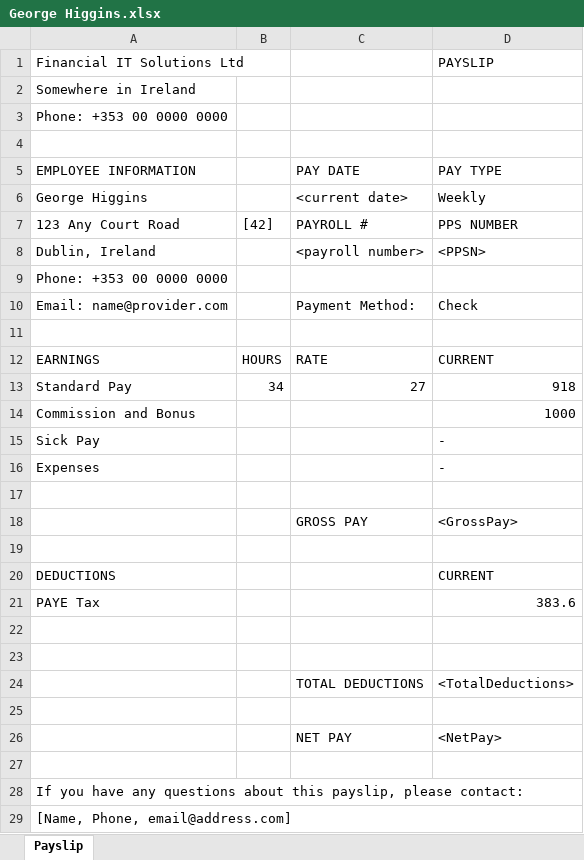
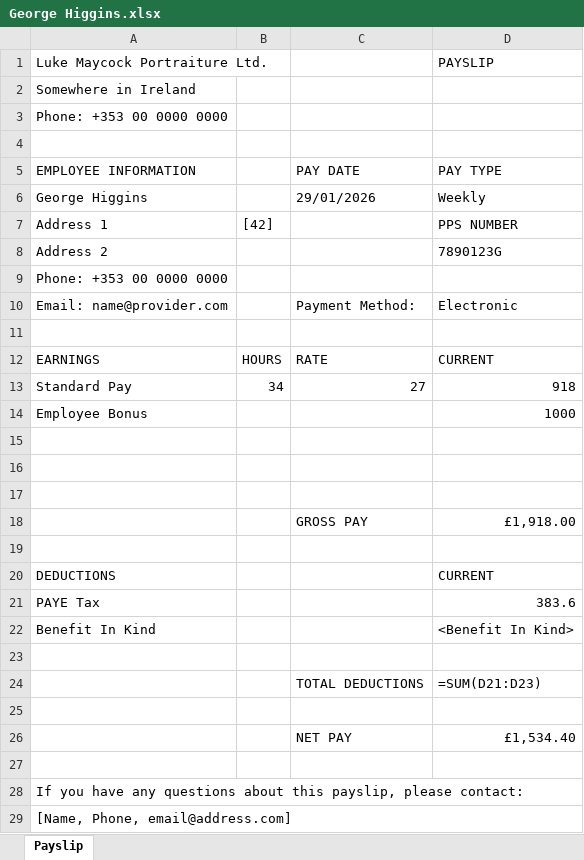
Before and after one commit to l3wk3m/Payroll-App, an Excel workbook: Outputs/Payslips/George Higgins.xlsx, sheet Payslip, drawn as a sheet; values as stored, in another font and other column widths than the file's, no cell formats; formulas without a stored value are shown as written; removed rows and columns are numbered as before the commit, all else as after; the diff names each change by its address in the sheet, - before the commit and + after, or states it on an @@ line.

```diff
--- a/Outputs/Payslips/George Higgins.xlsx (sheet Payslip)
+++ b/Outputs/Payslips/George Higgins.xlsx (sheet Payslip)
-A1: Financial IT Solutions Ltd
+A1: Luke Maycock Portraiture Ltd.
-C6: <current date>
+C6: 29/01/2026
-A7 (Luke Maycock Portraiture Ltd.): 123 Any Court Road
+A7 (Luke Maycock Portraiture Ltd.): Address 1
-C7: PAYROLL #
+C7: (empty)
-row 8: Dublin, Ireland |  | <payroll number> | <PPSN>
+row 8: Address 2 |  |  | 7890123G
-D10 (PAYSLIP): Check
+D10 (PAYSLIP): Electronic
-A14 (Luke Maycock Portraiture Ltd.): Commission and Bonus
+A14 (Luke Maycock Portraiture Ltd.): Employee Bonus
-row 15: Sick Pay |  |  | -
-row 16: Expenses |  |  | -
-row 16:  |  | GROSS PAY | <GrossPay>
+row 16: (empty)
+row 17: (empty)
+row 18:  |  | GROSS PAY | £1,918.00
+row 22: Benefit In Kind |  |  | <Benefit In Kind>
+row 24:  |  | TOTAL DEDUCTIONS | =SUM(D21:D23)
-row 24:  |  | TOTAL DEDUCTIONS | <TotalDeductions>
-row 26: (empty)
+row 26:  |  | NET PAY | £1,534.40
-row 26:  |  | NET PAY | <NetPay>
```
Also changed, not shown: cell formats, Outputs/Payslips/Bob O'Shea.xlsx, Outputs/Payslips/Evan Walsh.xlsx, 12 other files.
